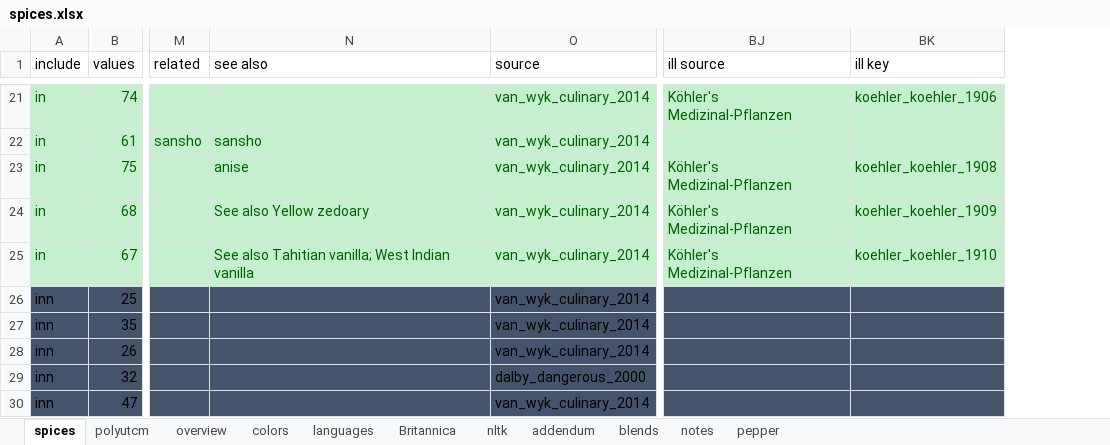
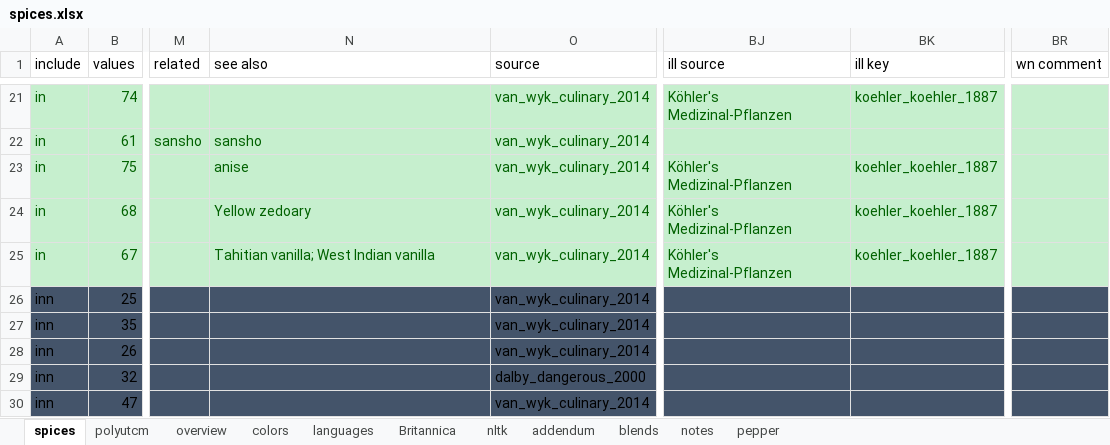
Before and after one commit to partigabor/aromatica-old, an Excel workbook: database/data/spices.xlsx, sheet spices, drawn as a sheet; only a part is shown, gaps mark what is left out; values as stored, in another font and other column widths than the file's, no borders; conditional formats and table styles not drawn; the diff covers the shown part only; the diff names each change by its address in the sheet, - before the commit and + after, or states it on an @@ line.

```diff
--- a/database/data/spices.xlsx (sheet spices)
+++ b/database/data/spices.xlsx (sheet spices)
+column BR (wn comment), empty
-BK21 (ill key): koehler_koehler_1906
+BK21 (ill key): koehler_koehler_1887
-BK23 (ill key): koehler_koehler_1908
+BK23 (ill key): koehler_koehler_1887
-N24 (see also): See also Yellow zedoary
+N24 (see also): Yellow zedoary
-BK24 (ill key): koehler_koehler_1909
+BK24 (ill key): koehler_koehler_1887
-N25 (see also): See also Tahitian vanilla; West Indian vanilla
+N25 (see also): Tahitian vanilla; West Indian vanilla
-BK25 (ill key): koehler_koehler_1910
+BK25 (ill key): koehler_koehler_1887
```
Also changed, not shown: 31 edited cells elsewhere in this sheet, formulas that keep their value, 55 other files.
